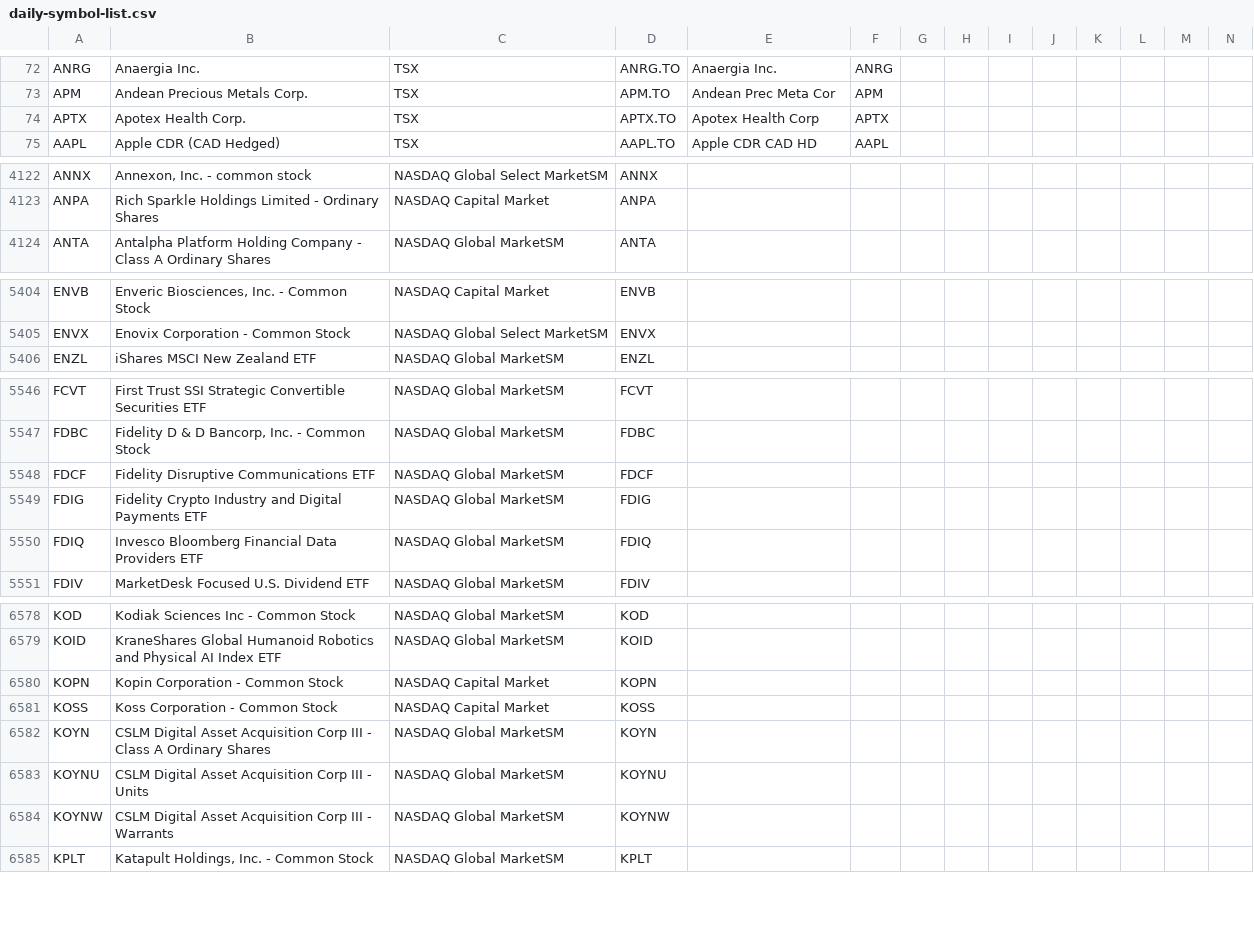
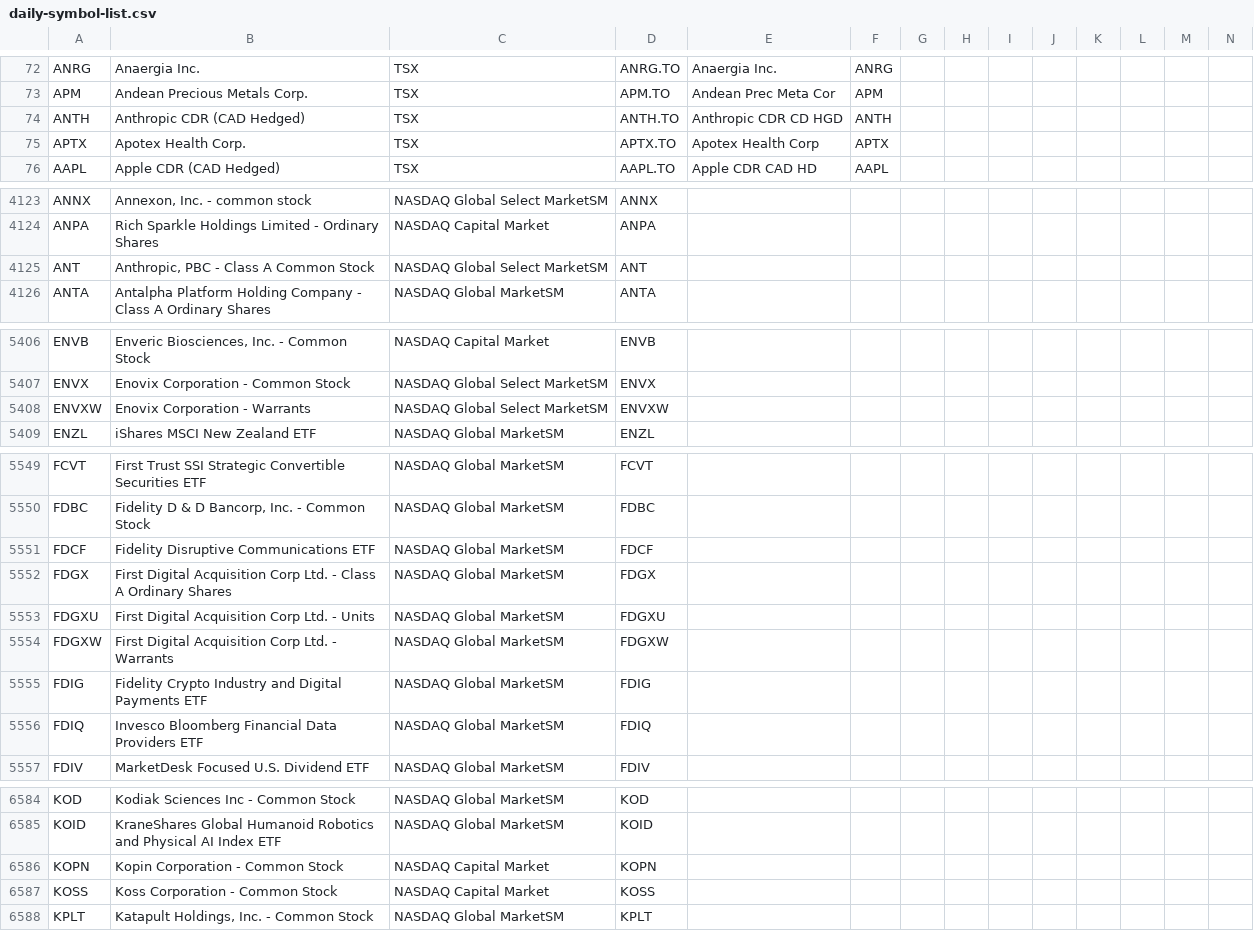
Before and after one commit to jonfriesen/symbol-list, a CSV file: web/static/data/daily-symbol-list.csv, drawn as a sheet; only a part is shown, gaps mark what is left out; removed rows and columns are numbered as before the commit, all else as after; rows hold the shown columns only; the diff covers the shown part only; the diff names each change by its address in the sheet, - before the commit and + after, or states it on an @@ line.

```diff
--- a/web/static/data/daily-symbol-list.csv
+++ b/web/static/data/daily-symbol-list.csv
+row 74: ANTH | Anthropic CDR (CAD Hedged) | TSX | ANTH.TO | Anthropic CDR CD HGD | ANTH
+row 4125: ANT | Anthropic, PBC - Class A Common Stock | NASDAQ Global Select MarketSM | ANT
+row 5408: ENVXW | Enovix Corporation - Warrants | NASDAQ Global Select MarketSM | ENVXW
+row 5552: FDGX | First Digital Acquisition Corp Ltd. - Class A Ordinary Shares | NASDAQ Global MarketSM | FDGX
+row 5553: FDGXU | First Digital Acquisition Corp Ltd. - Units | NASDAQ Global MarketSM | FDGXU
+row 5554: FDGXW | First Digital Acquisition Corp Ltd. - Warrants | NASDAQ Global MarketSM | FDGXW
-row 6582: KOYN | CSLM Digital Asset Acquisition Corp III - Class A Ordinary Shares | NASDAQ Global MarketSM | KOYN
-row 6583: KOYNU | CSLM Digital Asset Acquisition Corp III - Units | NASDAQ Global MarketSM | KOYNU
-row 6584: KOYNW | CSLM Digital Asset Acquisition Corp III - Warrants | NASDAQ Global MarketSM | KOYNW
```
Also changed, not shown: 1 added row and 3 removed rows elsewhere in this file, 4 other files.
